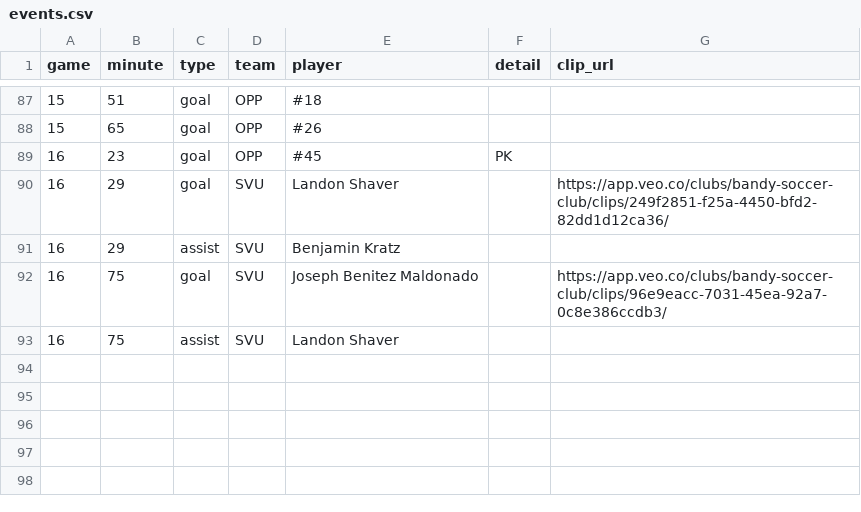
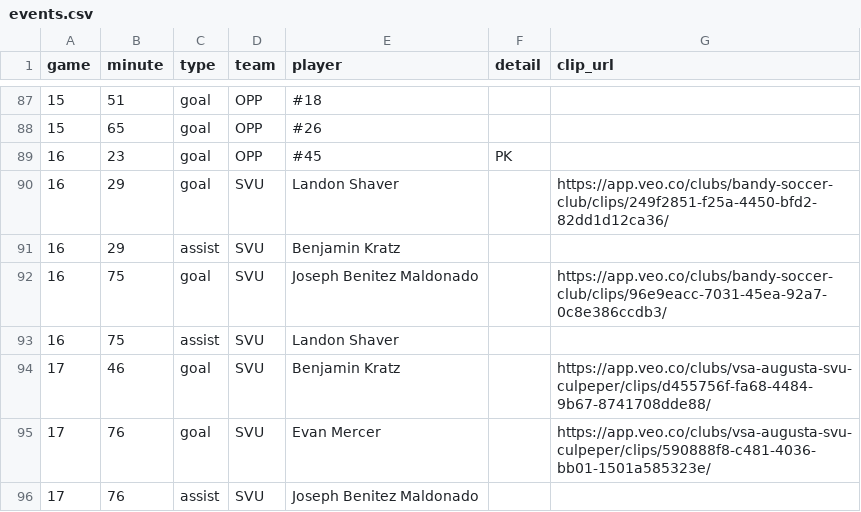
Before and after one commit to zpbandy-art/svu-u16-team-site, a CSV file: events.csv, drawn as a sheet; only a part is shown, gaps mark what is left out; the diff names each change by its address in the sheet, - before the commit and + after, or states it on an @@ line.

```diff
--- a/events.csv
+++ b/events.csv
+row 94: 17 | 46 | goal | SVU | Benjamin Kratz |  | https://app.veo.co/clubs/vsa-augusta-svu-culpeper/clips/d455756f-fa68-4484-9b67-8741708dde88/
+row 95: 17 | 76 | goal | SVU | Evan Mercer |  | https://app.veo.co/clubs/vsa-augusta-svu-culpeper/clips/590888f8-c481-4036-bb01-1501a585323e/
+row 96: 17 | 76 | assist | SVU | Joseph Benitez Maldonado
```
Also changed, not shown: absences.csv, keepers.csv, 7 other files.
